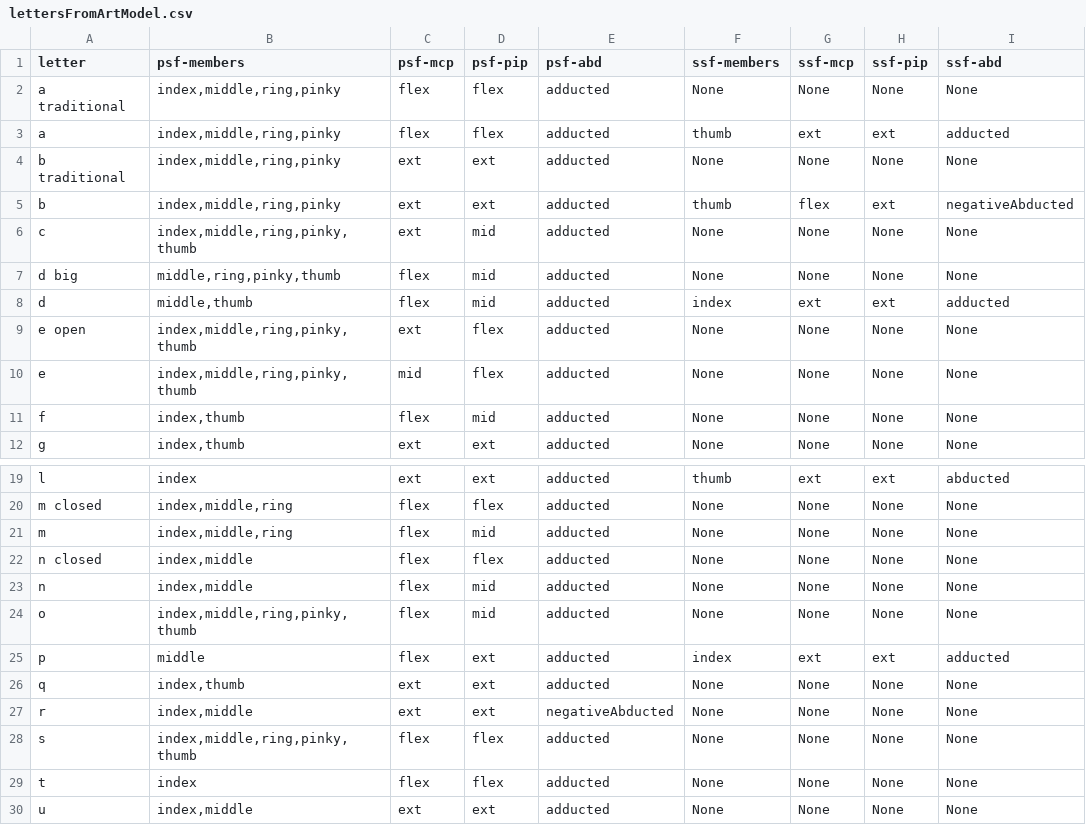
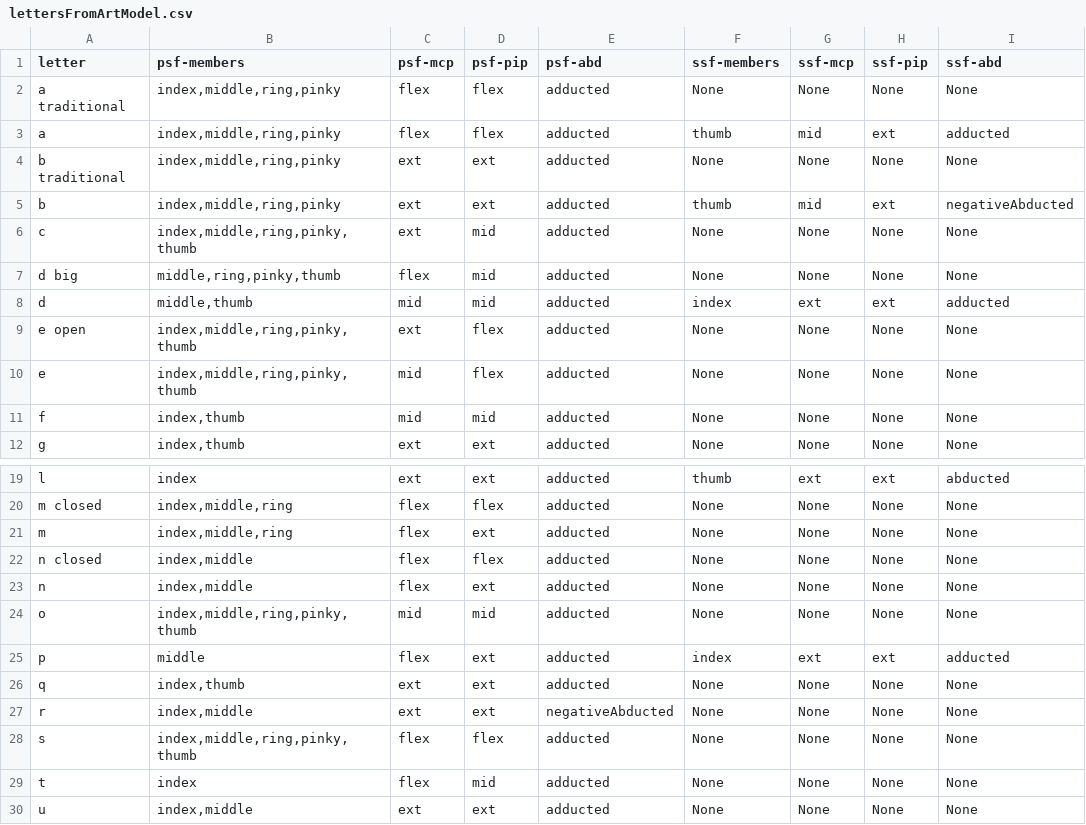
Before and after one commit to jonkeane/amohs, a CSV file: resources/lettersFromArtModel.csv, drawn as a sheet; only a part is shown, gaps mark what is left out; the diff names each change by its address in the sheet, - before the commit and + after, or states it on an @@ line.

```diff
--- a/resources/lettersFromArtModel.csv
+++ b/resources/lettersFromArtModel.csv
-G3 (ssf-mcp): ext
+G3 (ssf-mcp): mid
-G5 (ssf-mcp): flex
+G5 (ssf-mcp): mid
-C8 (psf-mcp): flex
+C8 (psf-mcp): mid
-C11 (psf-mcp): flex
+C11 (psf-mcp): mid
-D21 (psf-pip): mid
+D21 (psf-pip): ext
-D23 (psf-pip): mid
+D23 (psf-pip): ext
-C24 (psf-mcp): flex
+C24 (psf-mcp): mid
-D29 (psf-pip): flex
+D29 (psf-pip): mid
```
Also changed, not shown: 3 other files.
